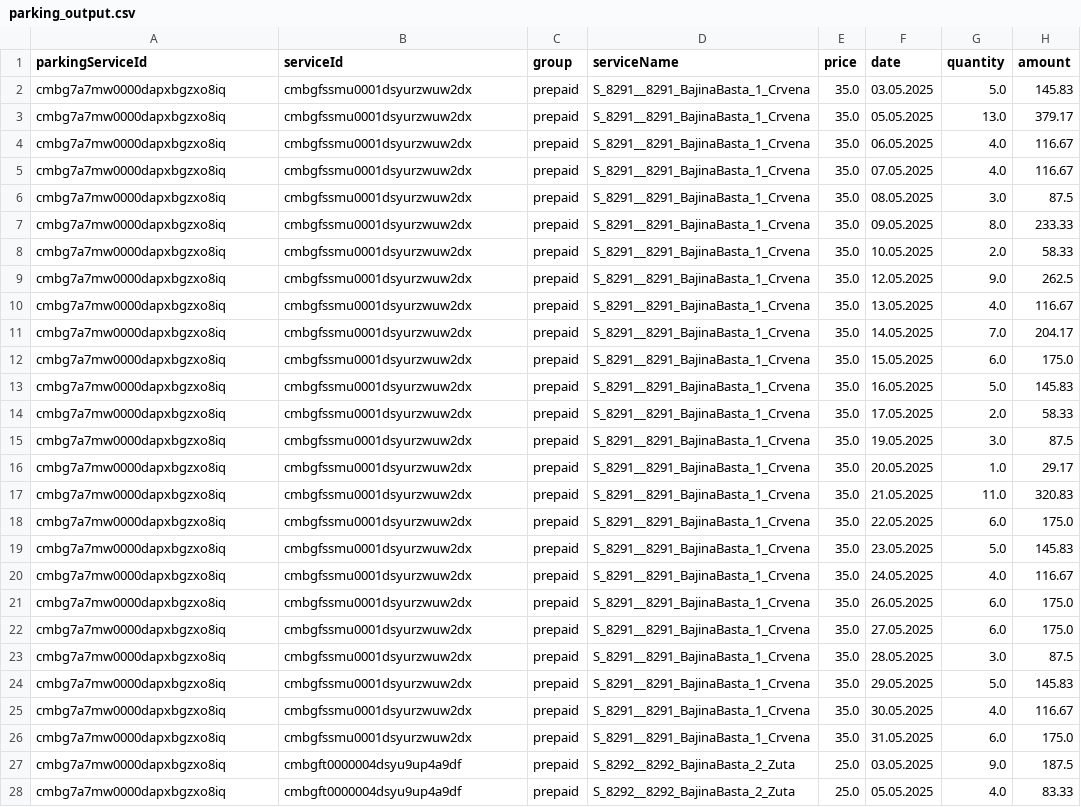
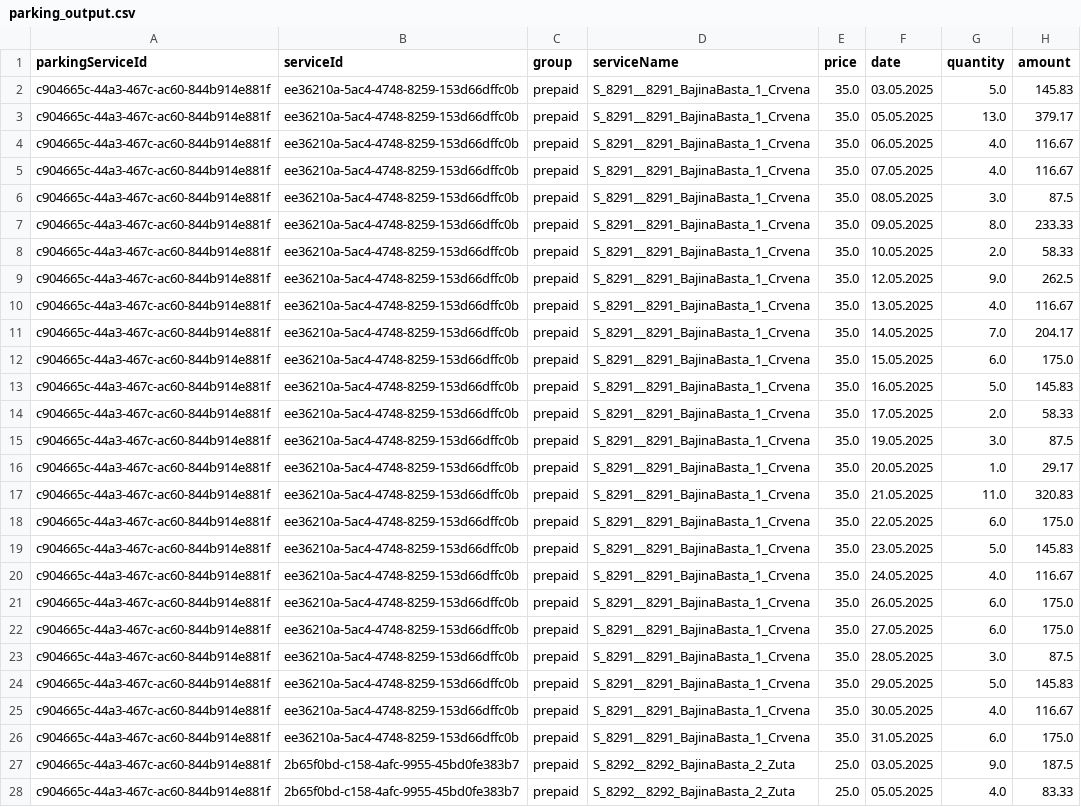
Before and after one commit to NikolaSae/fin-app-hub, a CSV file: scripts/data/parking_output.csv, drawn as a sheet; only a part is shown; the diff covers the shown part only; the diff names each change by its address in the sheet, - before the commit and + after, or states it on an @@ line.

```diff
--- a/scripts/data/parking_output.csv
+++ b/scripts/data/parking_output.csv
-A2:A28 (parkingServiceId): cmbg7a7mw0000dapxbgzxo8iq
+A2:A28 (parkingServiceId): c904665c-44a3-467c-ac60-844b914e881f
-B2:B26 (serviceId): cmbgfssmu0001dsyurzwuw2dx
+B2:B26 (serviceId): ee36210a-5ac4-4748-8259-153d66dffc0b
-B27:B28 (serviceId): cmbgft0000004dsyu9up4a9df
+B27:B28 (serviceId): 2b65f0bd-c158-4afc-9955-45bd0fe383b7
```
Also changed, not shown: 82 edited cells elsewhere in this file, 13 other files.
